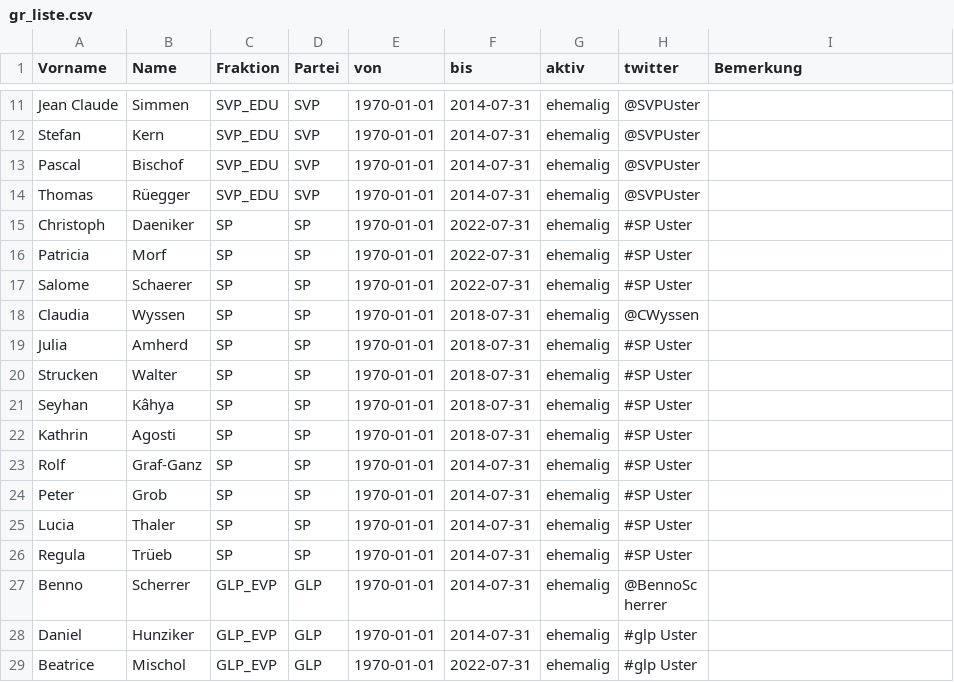
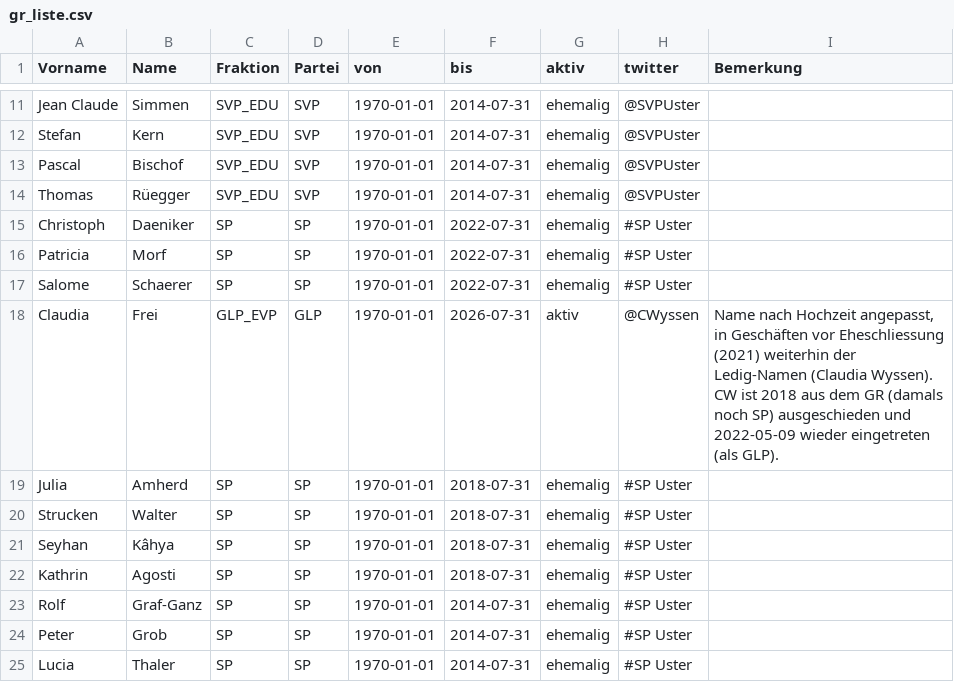
Before and after one commit to data-socialthink/politik-uster, a CSV file: gr_liste.csv, drawn as a sheet; only a part is shown, gaps mark what is left out; the shorter side is filled out with more unchanged rows; the diff covers the shown part only.

```diff
--- a/gr_liste.csv
+++ b/gr_liste.csv
@@ -17,3 +17,3 @@
 "Salome","Schaerer","SP","SP","1970-01-01","2022-07-31","ehemalig","#SP Uster",""
-"Claudia","Wyssen","SP","SP","1970-01-01","2018-07-31","ehemalig","@CWyssen",""
+"Claudia","Frei","GLP_EVP","GLP","1970-01-01","2026-07-31","aktiv","@CWyssen","Name nach Hochzeit angepasst, in Geschäften vor Eheschliessung (2021) weiterhin der Ledig-Namen (Claudia Wyssen). CW ist 2018 aus dem GR (damals noch SP) ausgeschieden und 2022-05-09 wieder eingetreten (als GLP)."
 "Julia","Amherd","SP","SP","1970-01-01","2018-07-31","ehemalig","#SP Uster",""
```
Also changed, not shown: 8 added rows and 33 edited cells elsewhere in this file.
